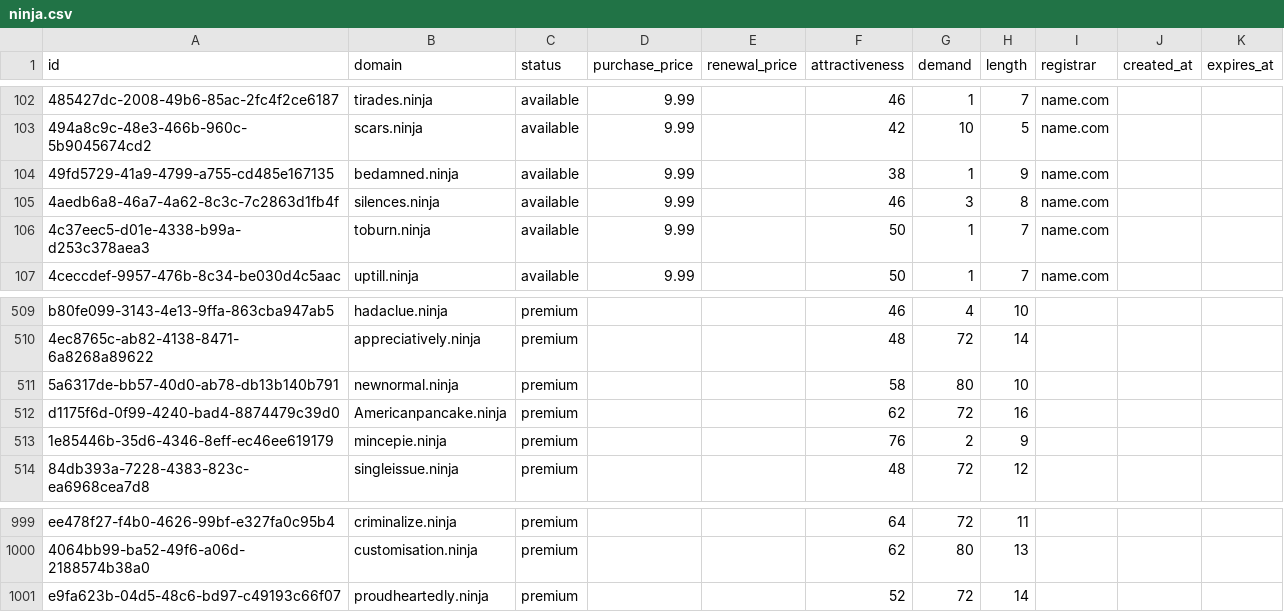
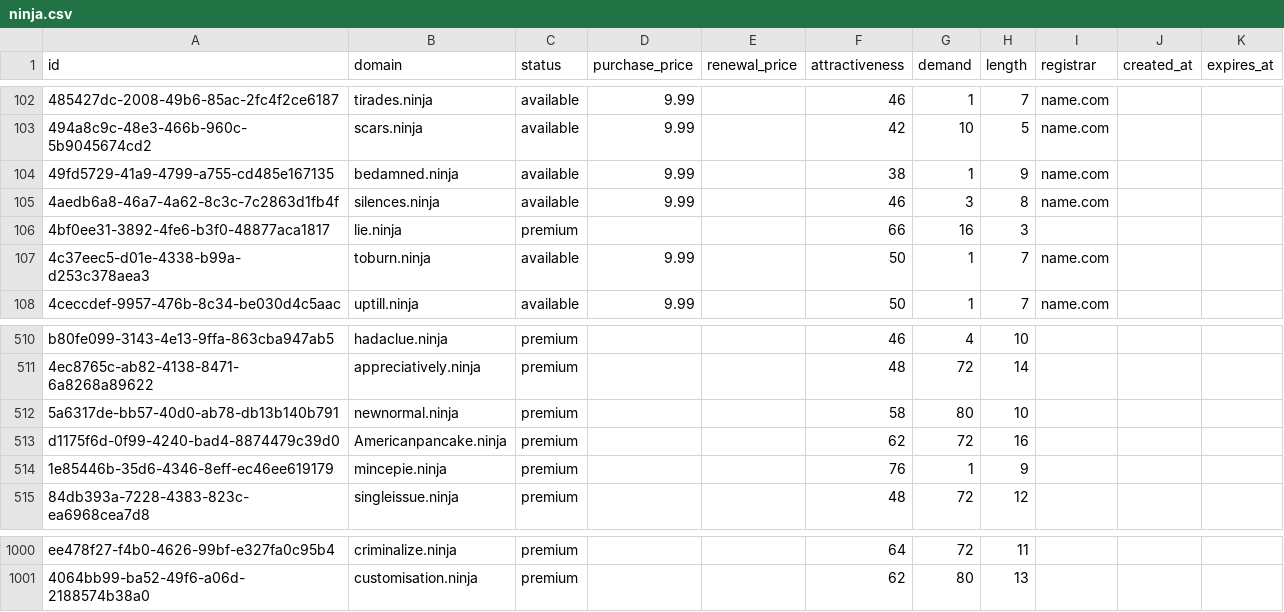
Before and after one commit to UniqueDomains/ninja-oneword-domains, a CSV file: ninja.csv, drawn as a sheet; only a part is shown, gaps mark what is left out.

Commit message:
Domains update

```diff
--- a/ninja.csv
+++ b/ninja.csv
@@ -105,2 +105,3 @@ id,domain,status,purchase_price,renewal_price,attractiveness,demand,length,regis
 4aedb6a8-46a7-4a62-8c3c-7c2863d1fb4f,silences.ninja,available,9.99,,46,3,8,name.com,,
+4bf0ee31-3892-4fe6-b3f0-48877aca1817,lie.ninja,premium,,,66,16,3,,,
 4c37eec5-d01e-4338-b99a-d253c378aea3,toburn.ninja,available,9.99,,50,1,7,name.com,,
@@ -512,3 +513,3 @@ b80fe099-3143-4e13-9ffa-863cba947ab5,hadaclue.ninja,premium,,,46,4,10,,,
 d1175f6d-0f99-4240-bad4-8874479c39d0,Americanpancake.ninja,premium,,,62,72,16,,,
-1e85446b-35d6-4346-8eff-ec46ee619179,mincepie.ninja,premium,,,76,2,9,,,
+1e85446b-35d6-4346-8eff-ec46ee619179,mincepie.ninja,premium,,,76,1,9,,,
 84db393a-7228-4383-823c-ea6968cea7d8,singleissue.ninja,premium,,,48,72,12,,,
@@ -1000,2 +1001 @@ ee478f27-f4b0-4626-99bf-e327fa0c95b4,criminalize.ninja,premium,,,64,72,11,,,
 4064bb99-ba52-49f6-a06d-2188574b38a0,customisation.ninja,premium,,,62,80,13,,,
-e9fa623b-04d5-48c6-bd97-c49193c66f07,proudheartedly.ninja,premium,,,52,72,14,,,
```
Also changed, not shown: 4 other files.
